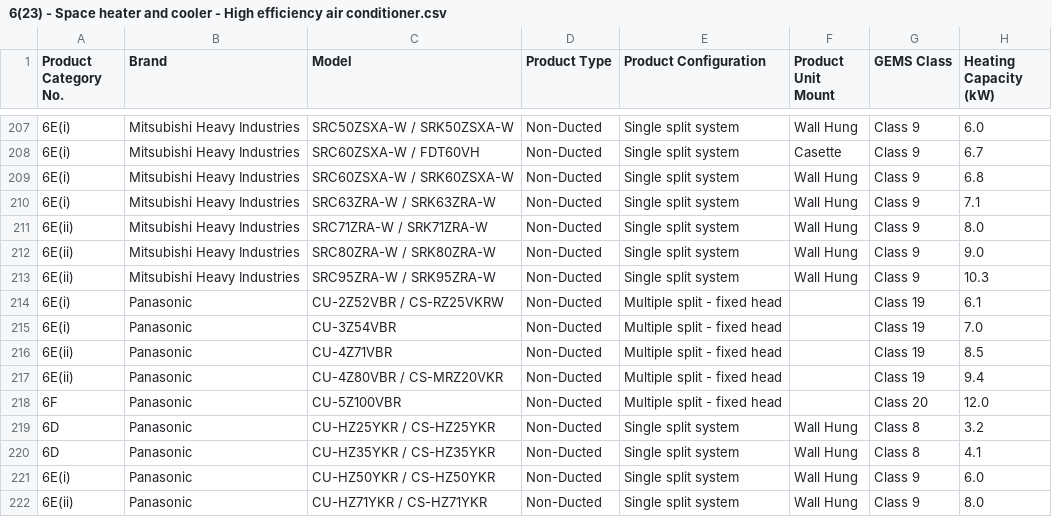
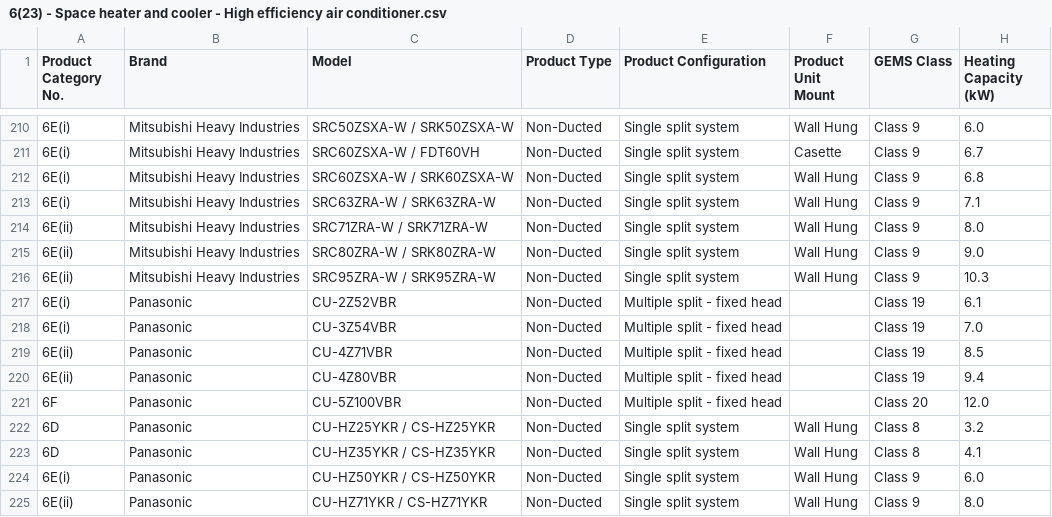
Before and after one commit to Ravindu77/Test_Repo, a CSV file: CalculatorDataFolder/Products/6(23) - Space heater and cooler - High efficiency air conditioner.csv, drawn as a sheet; only a part is shown, gaps mark what is left out; addresses are those after the commit; the diff covers the shown part only; the diff names each change by its address in the sheet, - before the commit and + after, or states it on an @@ line.

```diff
--- a/CalculatorDataFolder/Products/6(23) - Space heater and cooler - High efficiency air conditioner.csv
+++ b/CalculatorDataFolder/Products/6(23) - Space heater and cooler - High efficiency air conditioner.csv
-C217 (Model): CU-2Z52VBR / CS-RZ25VKRW
+C217 (Model): CU-2Z52VBR
-C220 (Model): CU-4Z80VBR / CS-MRZ20VKR
+C220 (Model): CU-4Z80VBR
```
Also changed, not shown: 3 added rows and 80 edited cells elsewhere in this file.
